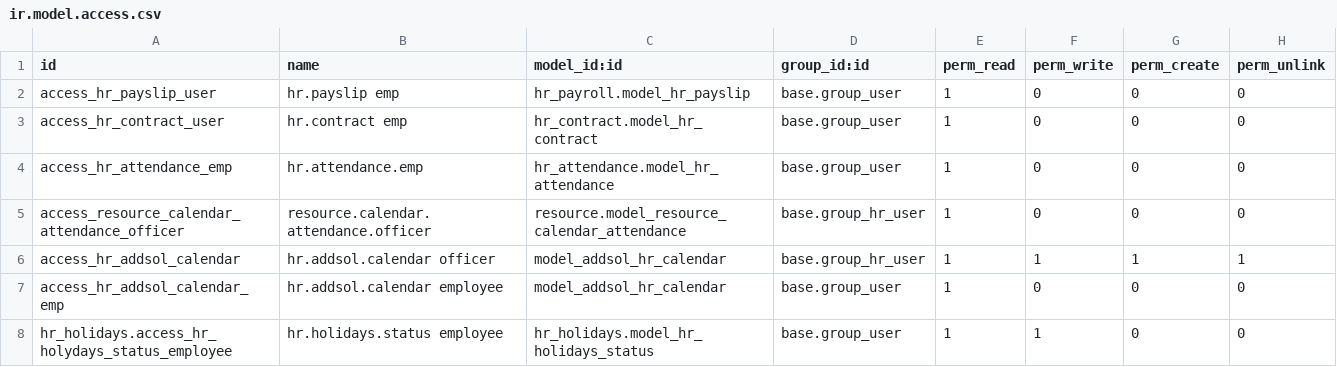
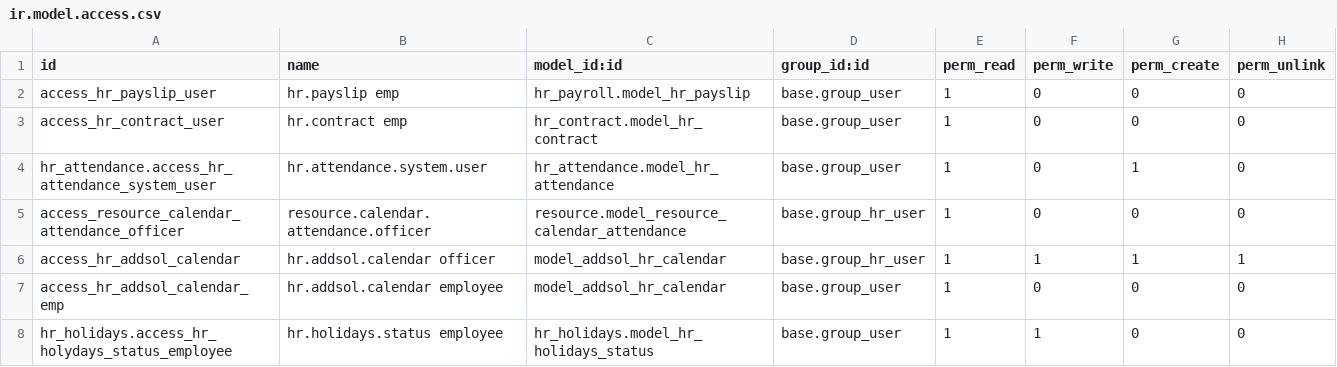
Before and after one commit to rkhalil1990/addsol_hr, a CSV file: openerp/addons/hr_addsol/security/ir.model.access.csv, drawn as a sheet.

Commit message:
Modified few view related changes and access rights issues.

```diff
--- a/openerp/addons/hr_addsol/security/ir.model.access.csv
+++ b/openerp/addons/hr_addsol/security/ir.model.access.csv
@@ -3,3 +3,3 @@ access_hr_payslip_user,hr.payslip emp,hr_payroll.model_hr_payslip,base.group_use
 access_hr_contract_user,hr.contract emp,hr_contract.model_hr_contract,base.group_user,1,0,0,0
-access_hr_attendance_emp,hr.attendance.emp,hr_attendance.model_hr_attendance,base.group_user,1,0,0,0
+hr_attendance.access_hr_attendance_system_user,hr.attendance.system.user,hr_attendance.model_hr_attendance,base.group_user,1,0,1,0
 access_resource_calendar_attendance_officer,resource.calendar.attendance.officer,resource.model_resource_calendar_attendance,base.group_hr_user,1,0,0,0
```
Also changed, not shown: 2 other files.
